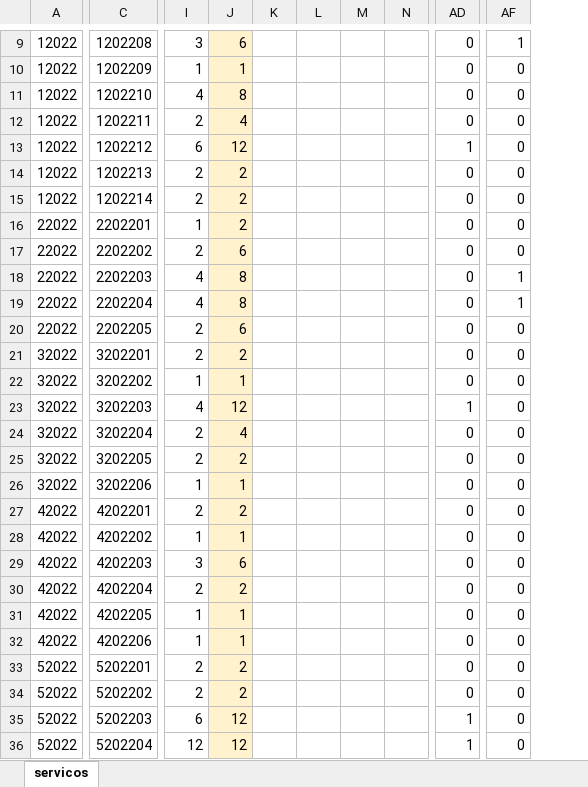
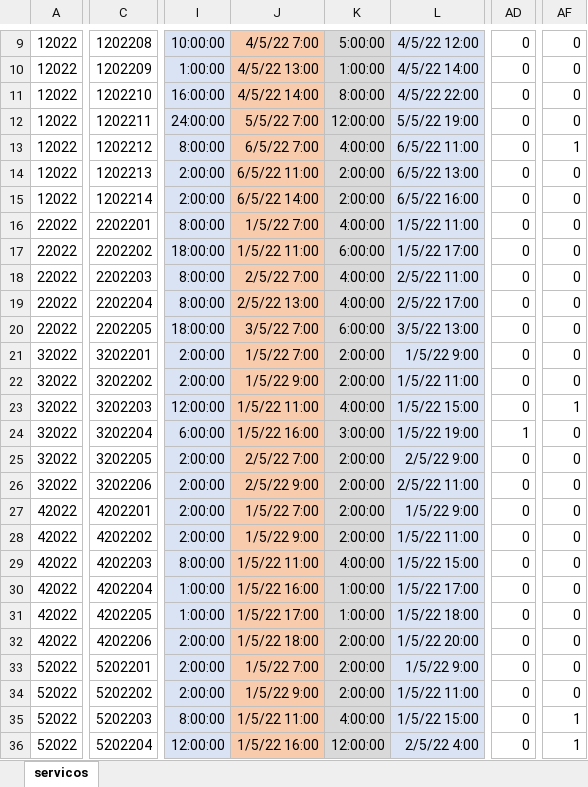
Before and after one commit to secretaria-ICA/projeto_bimaster, an Excel workbook: base_dados/serviço_etapa.xlsx, sheet servicos, drawn as a sheet; only a part is shown, gaps mark what is left out; values as stored, in another font and other column widths than the file's, no borders; conditional formats not drawn; removed rows and columns are numbered as before the commit, all else as after; the diff covers the shown part only; the diff names each change by its address in the sheet, - before the commit and + after, or states it on an @@ line.

```diff
--- a/base_dados/serviço_etapa.xlsx (sheet servicos)
+++ b/base_dados/serviço_etapa.xlsx (sheet servicos)
-column I, rows 9-36: 3 | 1 | 4 | 2 | 6 | 2 | 2 | 1 | 2 | 4 | 4 | 2 | 2 | 1 | 4 | 2 | 2 | 1 | 2 | 1 | 3 | 2 | 1 | 1 | 2 | 2 | 6 | 12
-column J, rows 9-36: 6 | 1 | 8 | 4 | 12 | 2 | 2 | 2 | 6 | 8 | 8 | 6 | 2 | 1 | 12 | 4 | 2 | 1 | 2 | 1 | 6 | 2 | 1 | 1 | 2 | 2 | 12 | 12
-column K, empty
-column L, empty
-column M, empty
-column N, empty
+column I, rows 9-36: 10:00:00 | 1:00:00 | 16:00:00 | 24:00:00 | 8:00:00 | 2:00:00 | 2:00:00 | 8:00:00 | 18:00:00 | 8:00:00 | 8:00:00 | 18:00:00 | 2:00:00 | 2:00:00 | 12:00:00 | 6:00:00 | 2:00:00 | 2:00:00 | 2:00:00 | 2:00:00 | 8:00:00 | 1:00:00 | 1:00:00 | 2:00:00 | 2:00:00 | 2:00:00 | 8:00:00 | 12:00:00
+column J, rows 9-36: 4/5/22 7:00 | 4/5/22 13:00 | 4/5/22 14:00 | 5/5/22 7:00 | 6/5/22 7:00 | 6/5/22 11:00 | 6/5/22 14:00 | 1/5/22 7:00 | 1/5/22 11:00 | 2/5/22 7:00 | 2/5/22 13:00 | 3/5/22 7:00 | 1/5/22 7:00 | 1/5/22 9:00 | 1/5/22 11:00 | 1/5/22 16:00 | 2/5/22 7:00 | 2/5/22 9:00 | 1/5/22 7:00 | 1/5/22 9:00 | 1/5/22 11:00 | 1/5/22 16:00 | 1/5/22 17:00 | 1/5/22 18:00 | 1/5/22 7:00 | 1/5/22 9:00 | 1/5/22 11:00 | 1/5/22 16:00
+column K, rows 9-36: 5:00:00 | 1:00:00 | 8:00:00 | 12:00:00 | 4:00:00 | 2:00:00 | 2:00:00 | 4:00:00 | 6:00:00 | 4:00:00 | 4:00:00 | 6:00:00 | 2:00:00 | 2:00:00 | 4:00:00 | 3:00:00 | 2:00:00 | 2:00:00 | 2:00:00 | 2:00:00 | 4:00:00 | 1:00:00 | 1:00:00 | 2:00:00 | 2:00:00 | 2:00:00 | 4:00:00 | 12:00:00
+column L, rows 9-36: 4/5/22 12:00 | 4/5/22 14:00 | 4/5/22 22:00 | 5/5/22 19:00 | 6/5/22 11:00 | 6/5/22 13:00 | 6/5/22 16:00 | 1/5/22 11:00 | 1/5/22 17:00 | 2/5/22 11:00 | 2/5/22 17:00 | 3/5/22 13:00 | 1/5/22 9:00 | 1/5/22 11:00 | 1/5/22 15:00 | 1/5/22 19:00 | 2/5/22 9:00 | 2/5/22 11:00 | 1/5/22 9:00 | 1/5/22 11:00 | 1/5/22 15:00 | 1/5/22 17:00 | 1/5/22 18:00 | 1/5/22 20:00 | 1/5/22 9:00 | 1/5/22 11:00 | 1/5/22 15:00 | 2/5/22 4:00
-AF9: 1
+AF9: 0
-AD13: 1
+AD13: 0
-AF13: 0
+AF13: 1
-AF18:AF19: 1
+AF18:AF19: 0
-AD23: 1
+AD23: 0
-AF23: 0
+AF23: 1
-AD24: 0
+AD24: 1
-AD35:AD36: 1
+AD35:AD36: 0
-AF35:AF36: 0
+AF35:AF36: 1
```
Also changed, not shown: 28 added rows, 4 added columns, 116 edited cells and cell formats elsewhere in this sheet.
